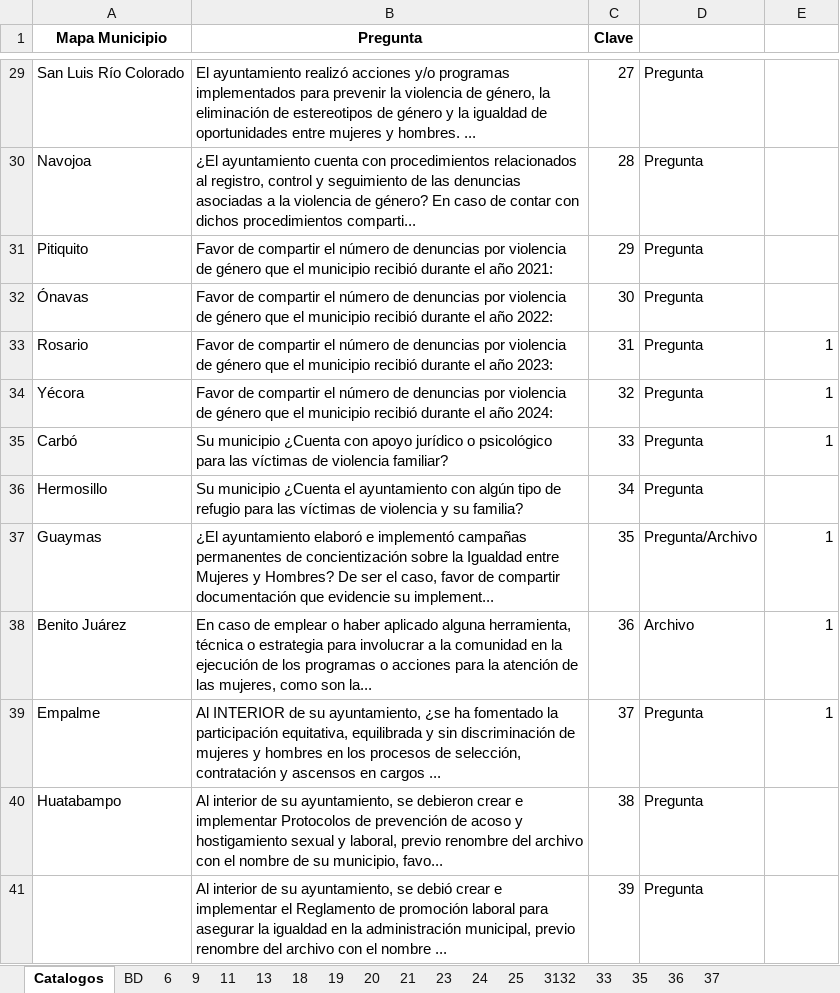
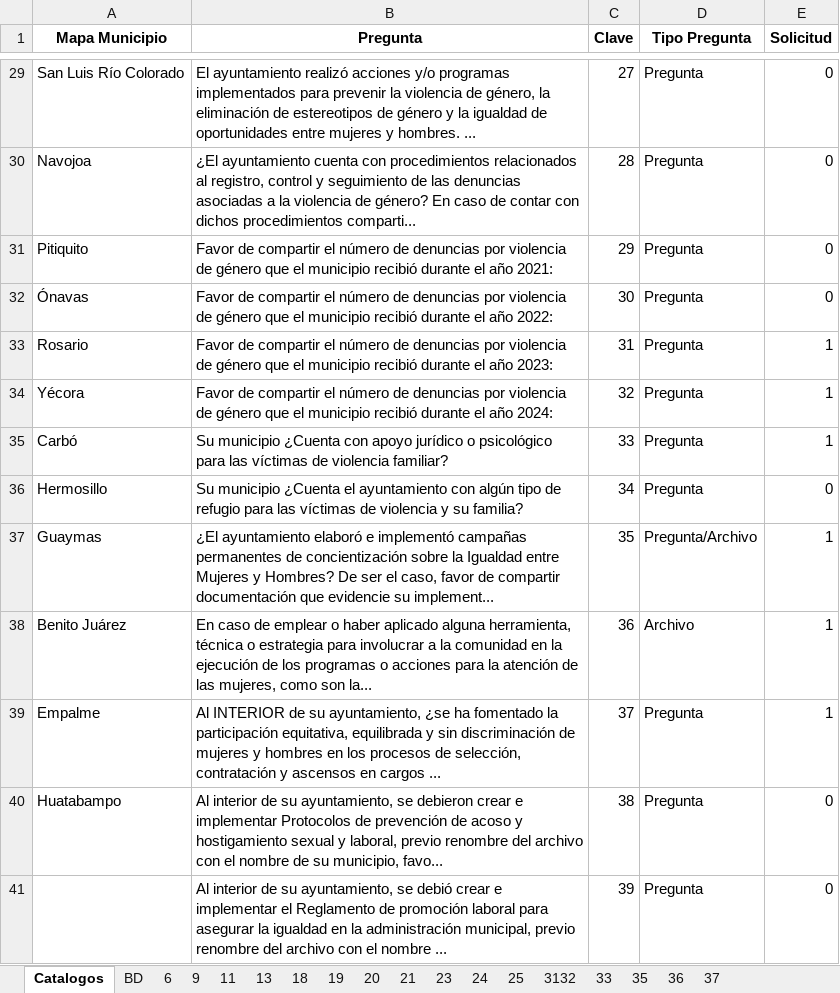
Before and after one commit to Dust1920/Mapper, an Excel workbook: data/Formularios/Resumen Formularios.xlsx, sheet Catalogos, drawn as a sheet; only a part is shown, gaps mark what is left out; values as stored, in another font and other column widths than the file's, no borders; the diff covers the shown part only; the diff names each change by its address in the sheet, - before the commit and + after, or states it on an @@ line.

```diff
--- a/data/Formularios/Resumen Formularios.xlsx (sheet Catalogos)
+++ b/data/Formularios/Resumen Formularios.xlsx (sheet Catalogos)
-D1: (empty)
+D1: Tipo Pregunta
-E1: (empty)
+E1: Solicitud
-E29:E32 (Solicitud): (empty)
+E29:E32 (Solicitud): 0
-E36 (Solicitud): (empty)
+E36 (Solicitud): 0
-E40:E41 (Solicitud): (empty)
+E40:E41 (Solicitud): 0
```
Also changed, not shown: 16 edited cells elsewhere in this sheet, 12 other files.
